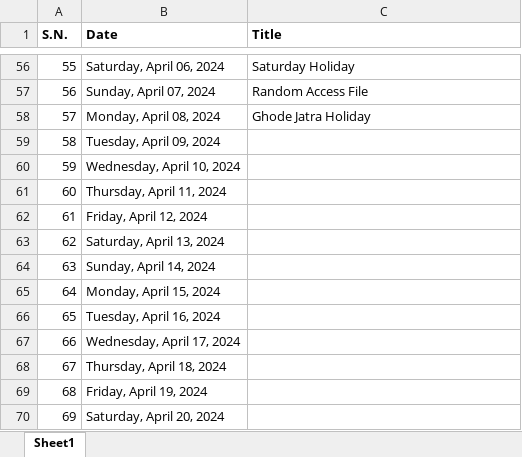
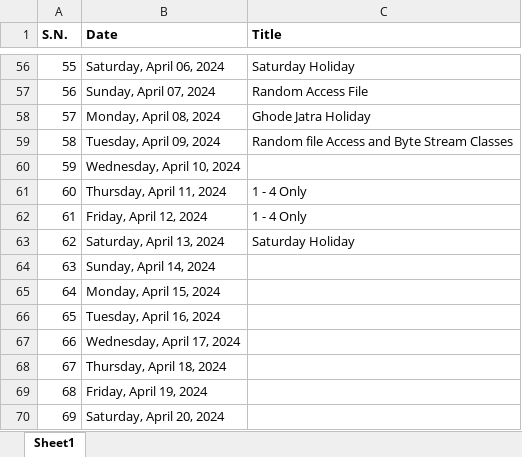
Before and after one commit to mallabiju/advjava, an Excel workbook: 2024FEB_M1.xlsx, sheet Sheet1, drawn as a sheet; only a part is shown, gaps mark what is left out; values as stored, in another font and other column widths than the file's, no borders; the diff names each change by its address in the sheet, - before the commit and + after, or states it on an @@ line.

```diff
--- a/2024FEB_M1.xlsx (sheet Sheet1)
+++ b/2024FEB_M1.xlsx (sheet Sheet1)
-C59 (Title): (empty)
+C59 (Title): Random file Access and Byte Stream Classes
-C61:C62 (Title): (empty)
+C61:C62 (Title): 1 - 4 Only
-C63 (Title): (empty)
+C63 (Title): Saturday Holiday
```
Also changed, not shown: 1 other file.
